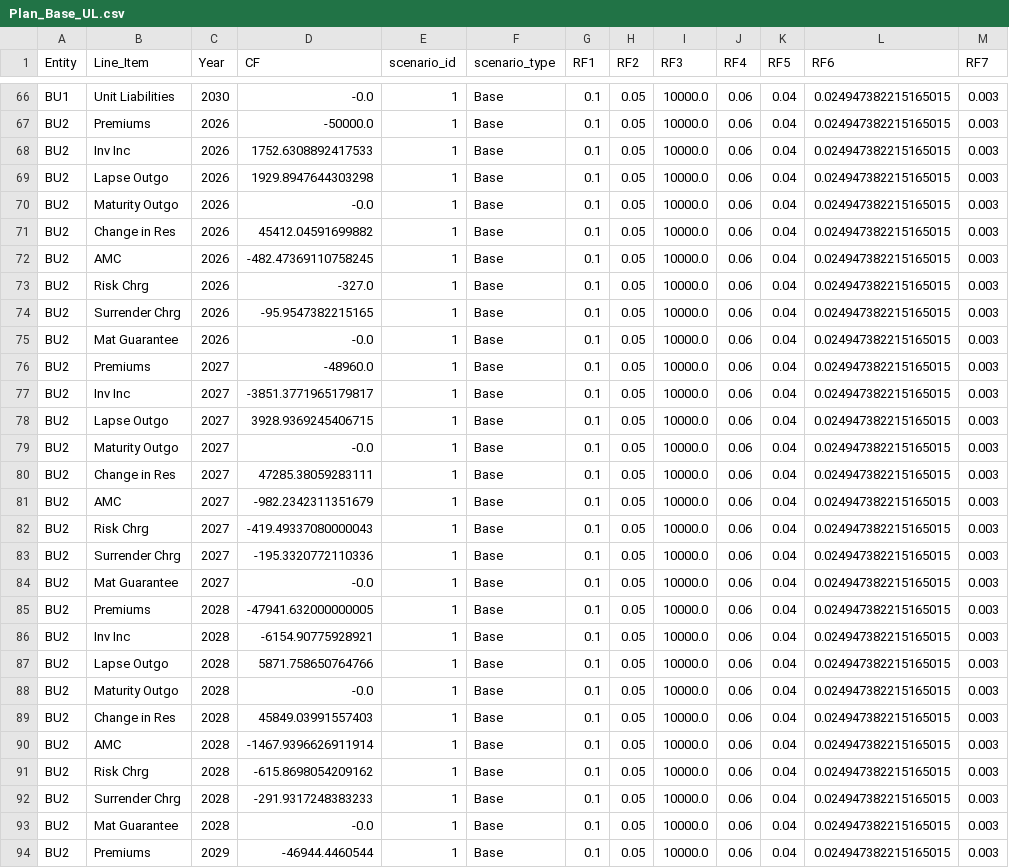
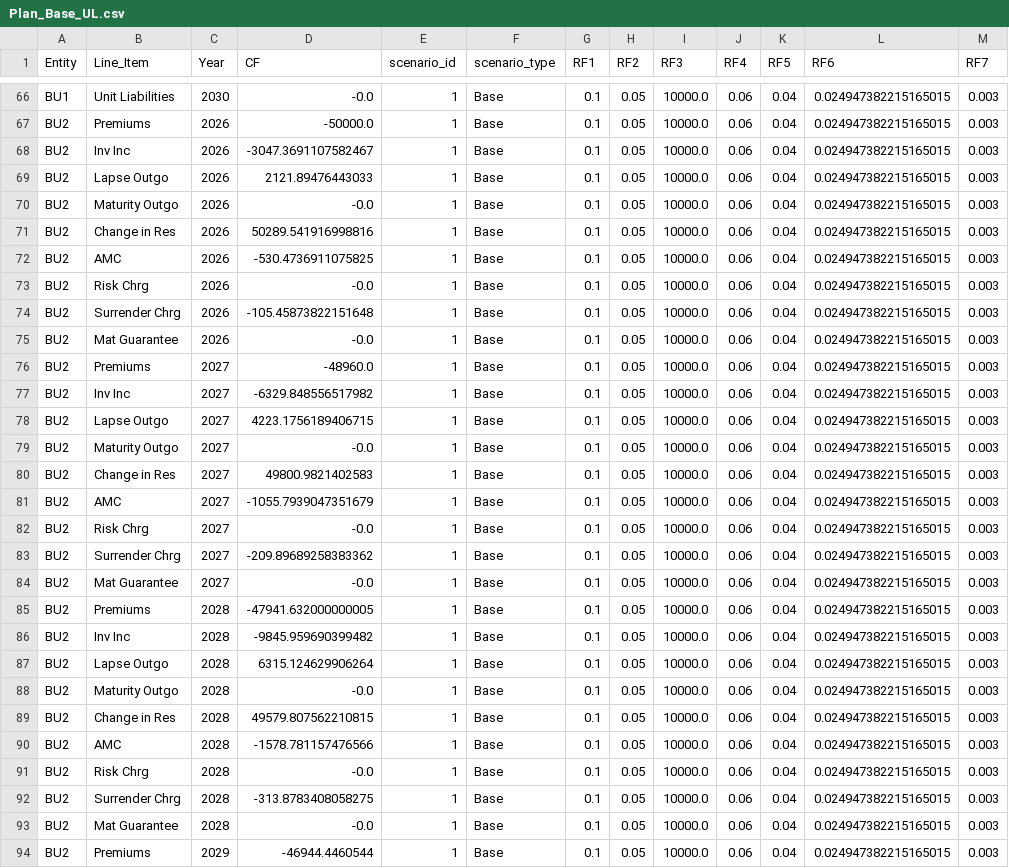
Before and after one commit to chelsee-ai/ai-forecasting, a CSV file: Plan_Base_UL.csv, drawn as a sheet; only a part is shown, gaps mark what is left out; the diff covers the shown part only.

Commit message:
Upload CSV from Colab

```diff
--- a/Plan_Base_UL.csv
+++ b/Plan_Base_UL.csv
@@ -67,27 +67,27 @@ BU1,Unit Liabilities,2030,-0.0,1,Base,0.1,0.05,10000.0,0.06,0.04,0.0249473822151
 BU2,Premiums,2026,-50000.0,1,Base,0.1,0.05,10000.0,0.06,0.04,0.024947382215165015,0.003
-BU2,Inv Inc,2026,1752.6308892417533,1,Base,0.1,0.05,10000.0,0.06,0.04,0.024947382215165015,0.003
-BU2,Lapse Outgo,2026,1929.8947644303298,1,Base,0.1,0.05,10000.0,0.06,0.04,0.024947382215165015,0.003
+BU2,Inv Inc,2026,-3047.3691107582467,1,Base,0.1,0.05,10000.0,0.06,0.04,0.024947382215165015,0.003
+BU2,Lapse Outgo,2026,2121.89476443033,1,Base,0.1,0.05,10000.0,0.06,0.04,0.024947382215165015,0.003
 BU2,Maturity Outgo,2026,-0.0,1,Base,0.1,0.05,10000.0,0.06,0.04,0.024947382215165015,0.003
-BU2,Change in Res,2026,45412.04591699882,1,Base,0.1,0.05,10000.0,0.06,0.04,0.024947382215165015,0.003
-BU2,AMC,2026,-482.47369110758245,1,Base,0.1,0.05,10000.0,0.06,0.04,0.024947382215165015,0.003
-BU2,Risk Chrg,2026,-327.0,1,Base,0.1,0.05,10000.0,0.06,0.04,0.024947382215165015,0.003
-BU2,Surrender Chrg,2026,-95.9547382215165,1,Base,0.1,0.05,10000.0,0.06,0.04,0.024947382215165015,0.003
+BU2,Change in Res,2026,50289.541916998816,1,Base,0.1,0.05,10000.0,0.06,0.04,0.024947382215165015,0.003
+BU2,AMC,2026,-530.4736911075825,1,Base,0.1,0.05,10000.0,0.06,0.04,0.024947382215165015,0.003
+BU2,Risk Chrg,2026,-0.0,1,Base,0.1,0.05,10000.0,0.06,0.04,0.024947382215165015,0.003
+BU2,Surrender Chrg,2026,-105.45873822151648,1,Base,0.1,0.05,10000.0,0.06,0.04,0.024947382215165015,0.003
 BU2,Mat Guarantee,2026,-0.0,1,Base,0.1,0.05,10000.0,0.06,0.04,0.024947382215165015,0.003
 BU2,Premiums,2027,-48960.0,1,Base,0.1,0.05,10000.0,0.06,0.04,0.024947382215165015,0.003
-BU2,Inv Inc,2027,-3851.3771965179817,1,Base,0.1,0.05,10000.0,0.06,0.04,0.024947382215165015,0.003
-BU2,Lapse Outgo,2027,3928.9369245406715,1,Base,0.1,0.05,10000.0,0.06,0.04,0.024947382215165015,0.003
+BU2,Inv Inc,2027,-6329.848556517982,1,Base,0.1,0.05,10000.0,0.06,0.04,0.024947382215165015,0.003
+BU2,Lapse Outgo,2027,4223.1756189406715,1,Base,0.1,0.05,10000.0,0.06,0.04,0.024947382215165015,0.003
 BU2,Maturity Outgo,2027,-0.0,1,Base,0.1,0.05,10000.0,0.06,0.04,0.024947382215165015,0.003
-BU2,Change in Res,2027,47285.38059283111,1,Base,0.1,0.05,10000.0,0.06,0.04,0.024947382215165015,0.003
-BU2,AMC,2027,-982.2342311351679,1,Base,0.1,0.05,10000.0,0.06,0.04,0.024947382215165015,0.003
-BU2,Risk Chrg,2027,-419.49337080000043,1,Base,0.1,0.05,10000.0,0.06,0.04,0.024947382215165015,0.003
-BU2,Surrender Chrg,2027,-195.3320772110336,1,Base,0.1,0.05,10000.0,0.06,0.04,0.024947382215165015,0.003
+BU2,Change in Res,2027,49800.9821402583,1,Base,0.1,0.05,10000.0,0.06,0.04,0.024947382215165015,0.003
+BU2,AMC,2027,-1055.7939047351679,1,Base,0.1,0.05,10000.0,0.06,0.04,0.024947382215165015,0.003
+BU2,Risk Chrg,2027,-0.0,1,Base,0.1,0.05,10000.0,0.06,0.04,0.024947382215165015,0.003
+BU2,Surrender Chrg,2027,-209.89689258383362,1,Base,0.1,0.05,10000.0,0.06,0.04,0.024947382215165015,0.003
 BU2,Mat Guarantee,2027,-0.0,1,Base,0.1,0.05,10000.0,0.06,0.04,0.024947382215165015,0.003
 BU2,Premiums,2028,-47941.632000000005,1,Base,0.1,0.05,10000.0,0.06,0.04,0.024947382215165015,0.003
-BU2,Inv Inc,2028,-6154.90775928921,1,Base,0.1,0.05,10000.0,0.06,0.04,0.024947382215165015,0.003
-BU2,Lapse Outgo,2028,5871.758650764766,1,Base,0.1,0.05,10000.0,0.06,0.04,0.024947382215165015,0.003
+BU2,Inv Inc,2028,-9845.959690399482,1,Base,0.1,0.05,10000.0,0.06,0.04,0.024947382215165015,0.003
+BU2,Lapse Outgo,2028,6315.124629906264,1,Base,0.1,0.05,10000.0,0.06,0.04,0.024947382215165015,0.003
 BU2,Maturity Outgo,2028,-0.0,1,Base,0.1,0.05,10000.0,0.06,0.04,0.024947382215165015,0.003
-BU2,Change in Res,2028,45849.03991557403,1,Base,0.1,0.05,10000.0,0.06,0.04,0.024947382215165015,0.003
-BU2,AMC,2028,-1467.9396626911914,1,Base,0.1,0.05,10000.0,0.06,0.04,0.024947382215165015,0.003
-BU2,Risk Chrg,2028,-615.8698054209162,1,Base,0.1,0.05,10000.0,0.06,0.04,0.024947382215165015,0.003
-BU2,Surrender Chrg,2028,-291.9317248383233,1,Base,0.1,0.05,10000.0,0.06,0.04,0.024947382215165015,0.003
+BU2,Change in Res,2028,49579.807562210815,1,Base,0.1,0.05,10000.0,0.06,0.04,0.024947382215165015,0.003
+BU2,AMC,2028,-1578.781157476566,1,Base,0.1,0.05,10000.0,0.06,0.04,0.024947382215165015,0.003
+BU2,Risk Chrg,2028,-0.0,1,Base,0.1,0.05,10000.0,0.06,0.04,0.024947382215165015,0.003
+BU2,Surrender Chrg,2028,-313.8783408058275,1,Base,0.1,0.05,10000.0,0.06,0.04,0.024947382215165015,0.003
 BU2,Mat Guarantee,2028,-0.0,1,Base,0.1,0.05,10000.0,0.06,0.04,0.024947382215165015,0.003
```
Also changed, not shown: 27 edited cells elsewhere in this file.
